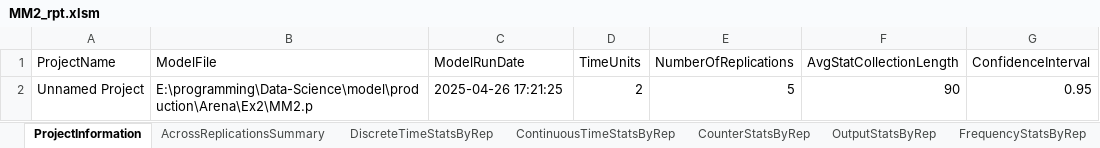
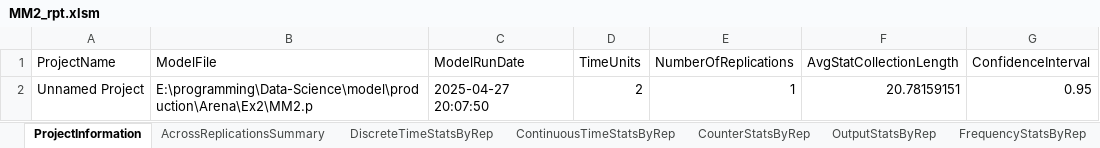
Before and after one commit to erikpsw/Data-Science, an Excel workbook: model/production/Arena/Ex2/MM2_rpt.xlsm, sheet ProjectInformation, drawn as a sheet; values as stored, in another font and other column widths than the file's, no borders; conditional formats and table styles not drawn; the diff names each change by its address in the sheet, - before the commit and + after, or states it on an @@ line.

Commit message:
Add Arena models and report

```diff
--- a/model/production/Arena/Ex2/MM2_rpt.xlsm (sheet ProjectInformation)
+++ b/model/production/Arena/Ex2/MM2_rpt.xlsm (sheet ProjectInformation)
-C2 (ModelRunDate): 2025-04-26 17:21:25
+C2 (ModelRunDate): 2025-04-27 20:07:50
-E2 (NumberOfReplications): 5
+E2 (NumberOfReplications): 1
-F2 (AvgStatCollectionLength): 90
+F2 (AvgStatCollectionLength): 20.78159151
```
Also changed, not shown: sheet DiscreteTimeStatsByRep, sheet ContinuousTimeStatsByRep, sheet OutputStatsByRep, sheet AcrossReplicationsSummary, model/production/Arena/Ex1/1_rpt.xlsm, model/production/Arena/Ex1/2_rpt.xlsm, 49 other files.
